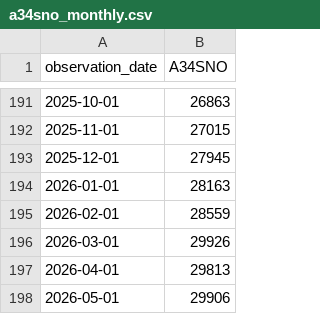
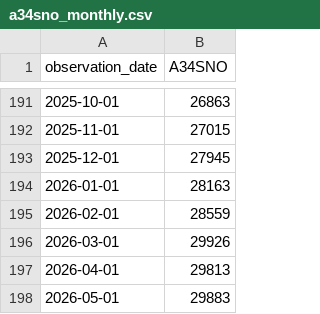
Before and after one commit to ApagPlayz/supply-chain-optimizer, a CSV file: backend/seeds/data/a34sno_monthly.csv, drawn as a sheet; only a part is shown, gaps mark what is left out.

```diff
--- a/backend/seeds/data/a34sno_monthly.csv
+++ b/backend/seeds/data/a34sno_monthly.csv
@@ -197,2 +197,2 @@ observation_date,A34SNO
 2026-04-01,29813
-2026-05-01,29906
+2026-05-01,29883
```
Also changed, not shown: 49 other files.
